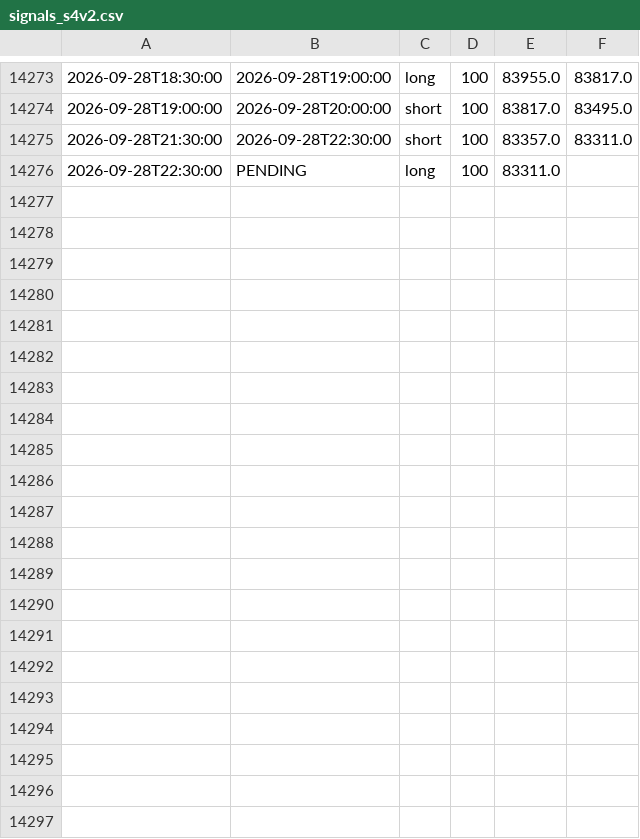
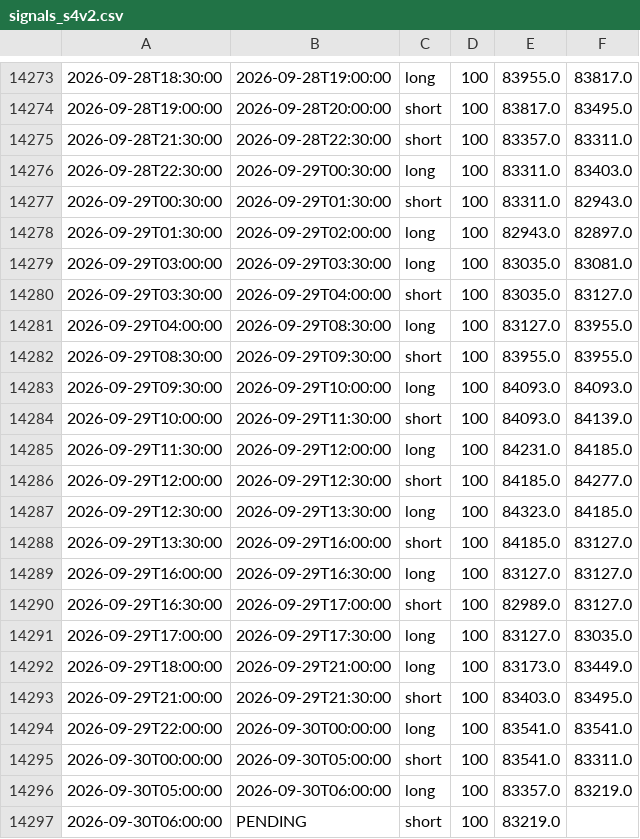
Before and after one commit to anildalabanjan933/crypto_tradingsystem, a CSV file: logs/signals_s4v2.csv, drawn as a sheet; only a part is shown, gaps mark what is left out.

Commit message:
Evidence: signal CSVs for within-candle fire issue S4/S4V2/S4V3

```diff
--- a/logs/signals_s4v2.csv
+++ b/logs/signals_s4v2.csv
@@ -14275,2 +14275,23 @@
 2026-09-28T21:30:00,2026-09-28T22:30:00,short,100,83357.0,83311.0
-2026-09-28T22:30:00,PENDING,long,100,83311.0,
+2026-09-28T22:30:00,2026-09-29T00:30:00,long,100,83311.0,83403.0
+2026-09-29T00:30:00,2026-09-29T01:30:00,short,100,83311.0,82943.0
+2026-09-29T01:30:00,2026-09-29T02:00:00,long,100,82943.0,82897.0
+2026-09-29T03:00:00,2026-09-29T03:30:00,long,100,83035.0,83081.0
+2026-09-29T03:30:00,2026-09-29T04:00:00,short,100,83035.0,83127.0
+2026-09-29T04:00:00,2026-09-29T08:30:00,long,100,83127.0,83955.0
+2026-09-29T08:30:00,2026-09-29T09:30:00,short,100,83955.0,83955.0
+2026-09-29T09:30:00,2026-09-29T10:00:00,long,100,84093.0,84093.0
+2026-09-29T10:00:00,2026-09-29T11:30:00,short,100,84093.0,84139.0
+2026-09-29T11:30:00,2026-09-29T12:00:00,long,100,84231.0,84185.0
+2026-09-29T12:00:00,2026-09-29T12:30:00,short,100,84185.0,84277.0
+2026-09-29T12:30:00,2026-09-29T13:30:00,long,100,84323.0,84185.0
+2026-09-29T13:30:00,2026-09-29T16:00:00,short,100,84185.0,83127.0
+2026-09-29T16:00:00,2026-09-29T16:30:00,long,100,83127.0,83127.0
+2026-09-29T16:30:00,2026-09-29T17:00:00,short,100,82989.0,83127.0
+2026-09-29T17:00:00,2026-09-29T17:30:00,long,100,83127.0,83035.0
+2026-09-29T18:00:00,2026-09-29T21:00:00,long,100,83173.0,83449.0
+2026-09-29T21:00:00,2026-09-29T21:30:00,short,100,83403.0,83495.0
+2026-09-29T22:00:00,2026-09-30T00:00:00,long,100,83541.0,83541.0
+2026-09-30T00:00:00,2026-09-30T05:00:00,short,100,83541.0,83311.0
+2026-09-30T05:00:00,2026-09-30T06:00:00,long,100,83357.0,83219.0
+2026-09-30T06:00:00,PENDING,short,100,83219.0,
```
Also changed, not shown: logs/signals_s4.csv, logs/signals_s4v3.csv.
